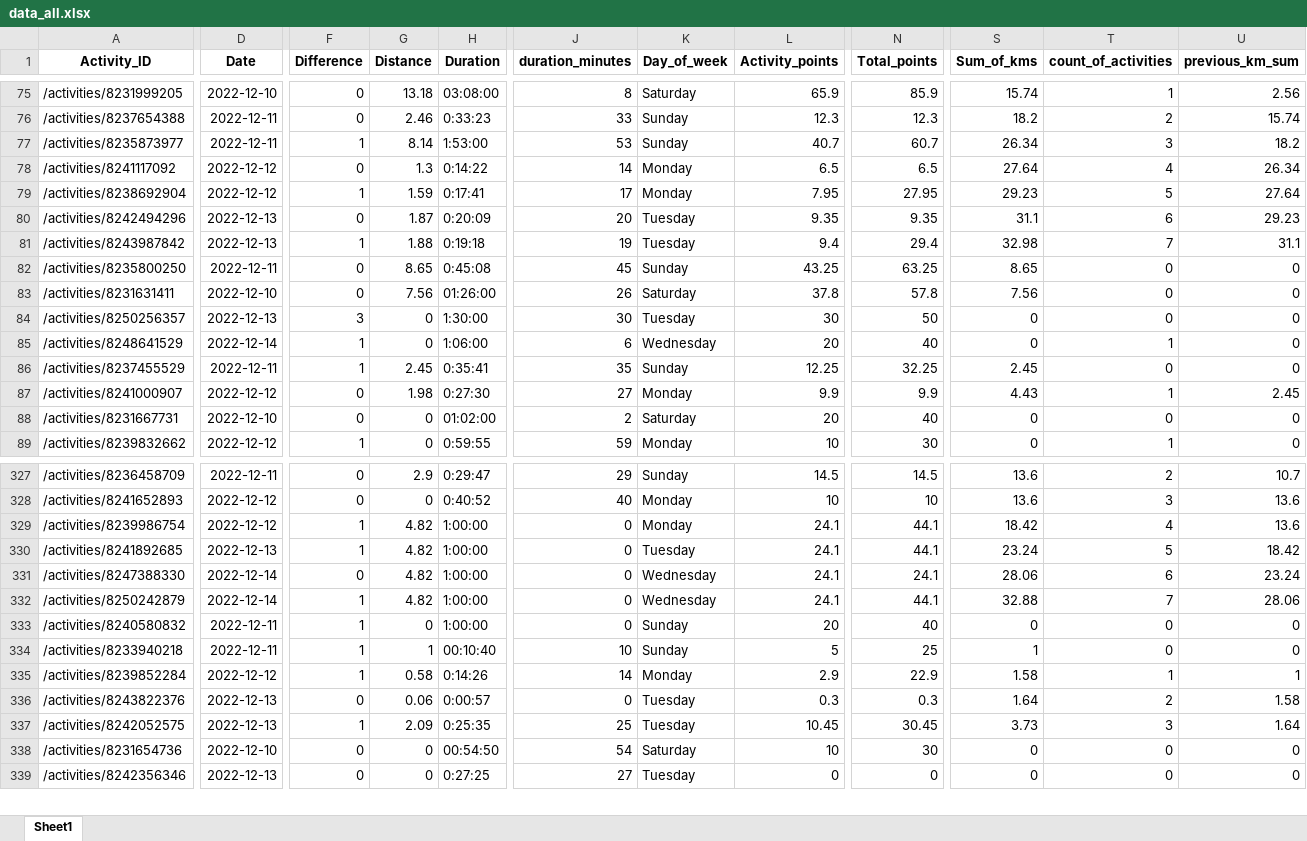
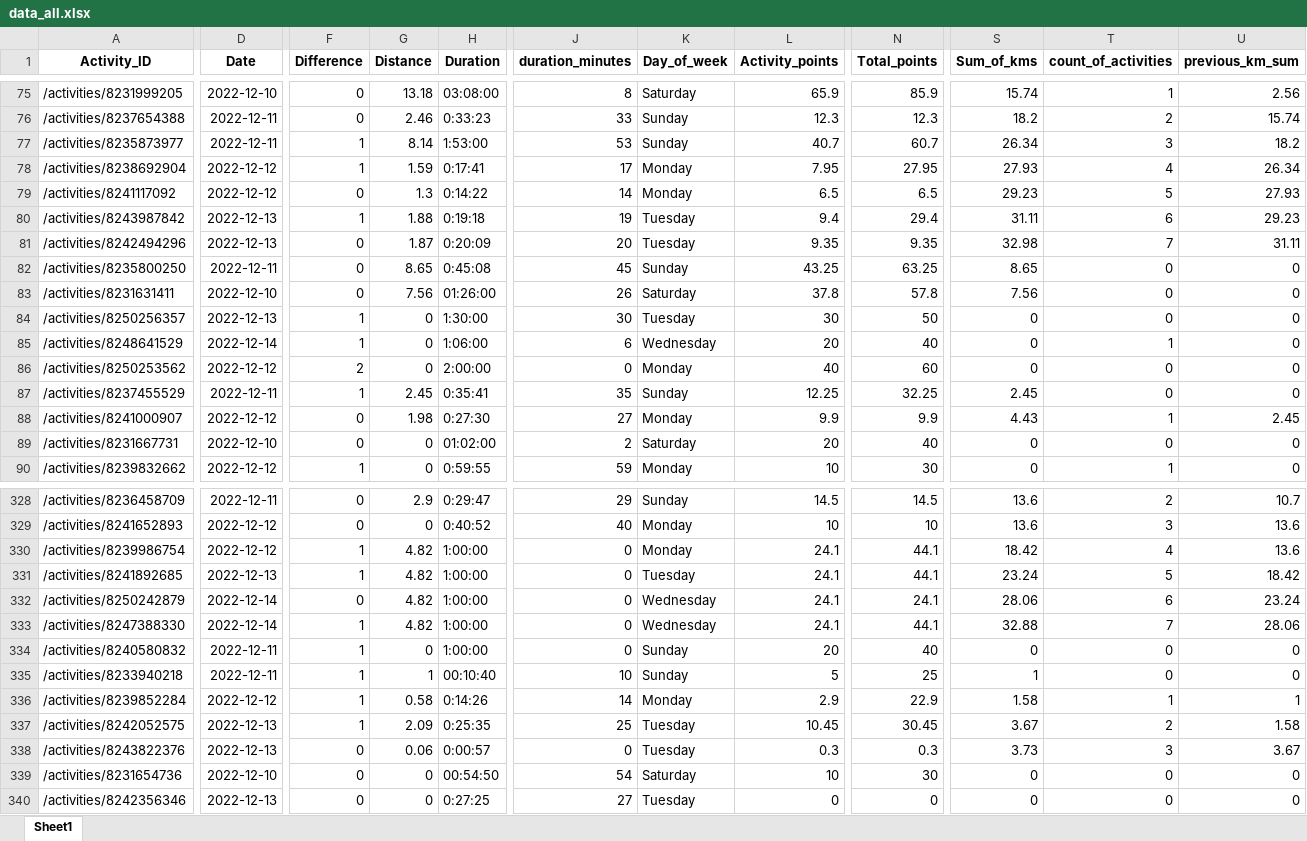
Before and after one commit to IvanaKovacova/fitness_app, an Excel workbook: data/data_all.xlsx, sheet Sheet1, drawn as a sheet; only a part is shown, gaps mark what is left out; values as stored, in another font and other column widths than the file's, no borders; removed rows and columns are numbered as before the commit, all else as after; rows hold the shown columns only; the diff covers the shown part only; the diff names each change by its address in the sheet, - before the commit and + after, or states it on an @@ line.

```diff
--- a/data/data_all.xlsx (sheet Sheet1)
+++ b/data/data_all.xlsx (sheet Sheet1)
+row 78: /activities/8238692904 | 2022-12-12 | 1 | 1.59 | 0:17:41 | 17 | Monday | 7.95 | 27.95 | 27.93 | 4 | 26.34
-S79 (Sum_of_kms): 27.64
+S79 (Sum_of_kms): 29.23
-T79 (count_of_activities): 4
+T79 (count_of_activities): 5
-U79 (previous_km_sum): 26.34
+U79 (previous_km_sum): 27.93
-A80 (Activity_ID): /activities/8238692904
+A80 (Activity_ID): /activities/8243987842
-D80 (Date): 2022-12-12
+D80 (Date): 2022-12-13
-G80 (Distance): 1.59
+G80 (Distance): 1.88
-H80 (Duration): 0:17:41
+H80 (Duration): 0:19:18
-J80 (duration_minutes): 17
+J80 (duration_minutes): 19
-K80 (Day_of_week): Monday
+K80 (Day_of_week): Tuesday
-L80 (Activity_points): 7.95
+L80 (Activity_points): 9.4
-N80 (Total_points): 27.95
+N80 (Total_points): 29.4
-S80 (Sum_of_kms): 29.23
+S80 (Sum_of_kms): 31.11
-T80 (count_of_activities): 5
+T80 (count_of_activities): 6
-U80 (previous_km_sum): 27.64
+U80 (previous_km_sum): 29.23
-S81 (Sum_of_kms): 31.1
+S81 (Sum_of_kms): 32.98
-T81 (count_of_activities): 6
+T81 (count_of_activities): 7
-U81 (previous_km_sum): 29.23
+U81 (previous_km_sum): 31.11
-row 81: /activities/8243987842 | 2022-12-13 | 1 | 1.88 | 0:19:18 | 19 | Tuesday | 9.4 | 29.4 | 32.98 | 7 | 31.1
-F84 (Difference): 3
+F84 (Difference): 1
+row 86: /activities/8250253562 | 2022-12-12 | 2 | 0 | 2:00:00 | 0 | Monday | 40 | 60 | 0 | 0 | 0
-A332 (Activity_ID): /activities/8247388330
+A332 (Activity_ID): /activities/8250242879
-A333 (Activity_ID): /activities/8250242879
+A333 (Activity_ID): /activities/8247388330
-row 336: /activities/8243822376 | 2022-12-13 | 0 | 0.06 | 0:00:57 | 0 | Tuesday | 0.3 | 0.3 | 1.64 | 2 | 1.58
-S337 (Sum_of_kms): 3.73
+S337 (Sum_of_kms): 3.67
-T337 (count_of_activities): 3
+T337 (count_of_activities): 2
-U337 (previous_km_sum): 1.64
+U337 (previous_km_sum): 1.58
+row 338: /activities/8243822376 | 2022-12-13 | 0 | 0.06 | 0:00:57 | 0 | Tuesday | 0.3 | 0.3 | 3.73 | 3 | 3.67
```
Also changed, not shown: 7 added rows, 7 removed rows and 58 edited cells elsewhere in this sheet, 3 other files.
